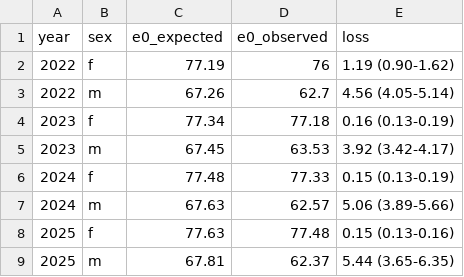
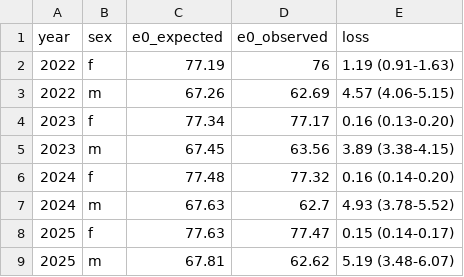
Before and after one commit to kikeacosta/ukraine_conflict, a CSV file: tables/table5_life_expectancy_loss.csv, drawn as a sheet.

```diff
--- a/tables/table5_life_expectancy_loss.csv
+++ b/tables/table5_life_expectancy_loss.csv
@@ -1,9 +1,9 @@
 year,sex,e0_expected,e0_observed,loss
-2022,f,77.19,76,1.19 (0.90-1.62)
-2022,m,67.26,62.7,4.56 (4.05-5.14)
-2023,f,77.34,77.18,0.16 (0.13-0.19)
-2023,m,67.45,63.53,3.92 (3.42-4.17)
-2024,f,77.48,77.33,0.15 (0.13-0.19)
-2024,m,67.63,62.57,5.06 (3.89-5.66)
-2025,f,77.63,77.48,0.15 (0.13-0.16)
-2025,m,67.81,62.37,5.44 (3.65-6.35)
+2022,f,77.19,76,1.19 (0.91-1.63)
+2022,m,67.26,62.69,4.57 (4.06-5.15)
+2023,f,77.34,77.17,0.16 (0.13-0.20)
+2023,m,67.45,63.56,3.89 (3.38-4.15)
+2024,f,77.48,77.32,0.16 (0.14-0.20)
+2024,m,67.63,62.7,4.93 (3.78-5.52)
+2025,f,77.63,77.47,0.15 (0.14-0.17)
+2025,m,67.81,62.62,5.19 (3.48-6.07)
```
Also changed, not shown: tables/table3_pert_input_bounds.csv, tables/tableA3_e0_loss_by_cause.csv, 34 other files.
